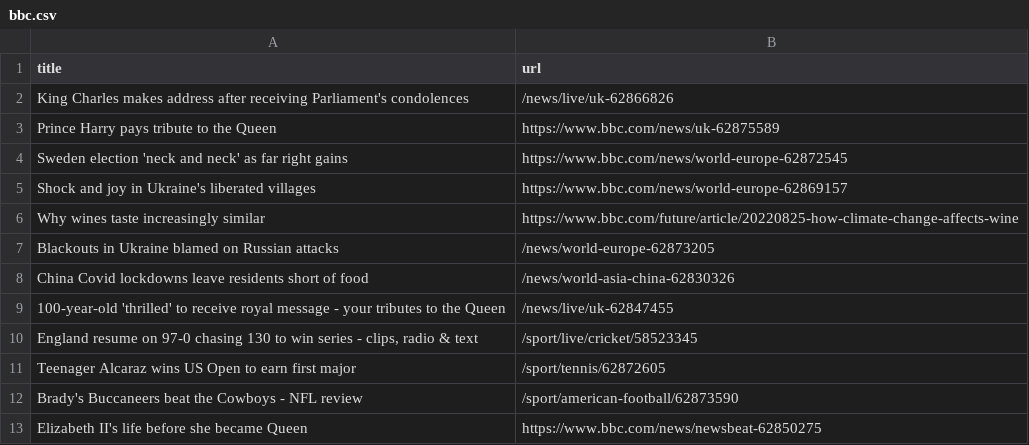
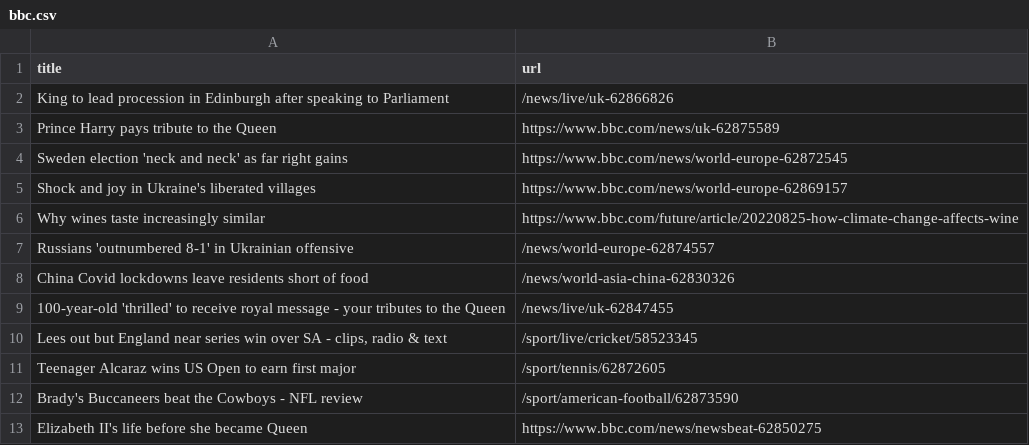
Before and after one commit to bryan-baker/automatic-scraper-bbc, a CSV file: bbc.csv, drawn as a sheet; only a part is shown.

```diff
--- a/bbc.csv
+++ b/bbc.csv
@@ -1,3 +1,3 @@
 title,url
-King Charles makes address after receiving Parliament's condolences,/news/live/uk-62866826
+King to lead procession in Edinburgh after speaking to Parliament,/news/live/uk-62866826
 Prince Harry pays tribute to the Queen,https://www.bbc.com/news/uk-62875589
@@ -6,6 +6,6 @@ Shock and joy in Ukraine's liberated villages,https://www.bbc.com/news/world-eur
 Why wines taste increasingly similar,https://www.bbc.com/future/article/20220825-how-climate-change-affects-wine
-Blackouts in Ukraine blamed on Russian attacks,/news/world-europe-62873205
+Russians 'outnumbered 8-1' in Ukrainian offensive,/news/world-europe-62874557
 China Covid lockdowns leave residents short of food,/news/world-asia-china-62830326
 100-year-old 'thrilled' to receive royal message - your tributes to the Queen,/news/live/uk-62847455
-"England resume on 97-0 chasing 130 to win series - clips, radio & text",/sport/live/cricket/58523345
+"Lees out but England near series win over SA - clips, radio & text",/sport/live/cricket/58523345
 Teenager Alcaraz wins US Open to earn first major,/sport/tennis/62872605
```
